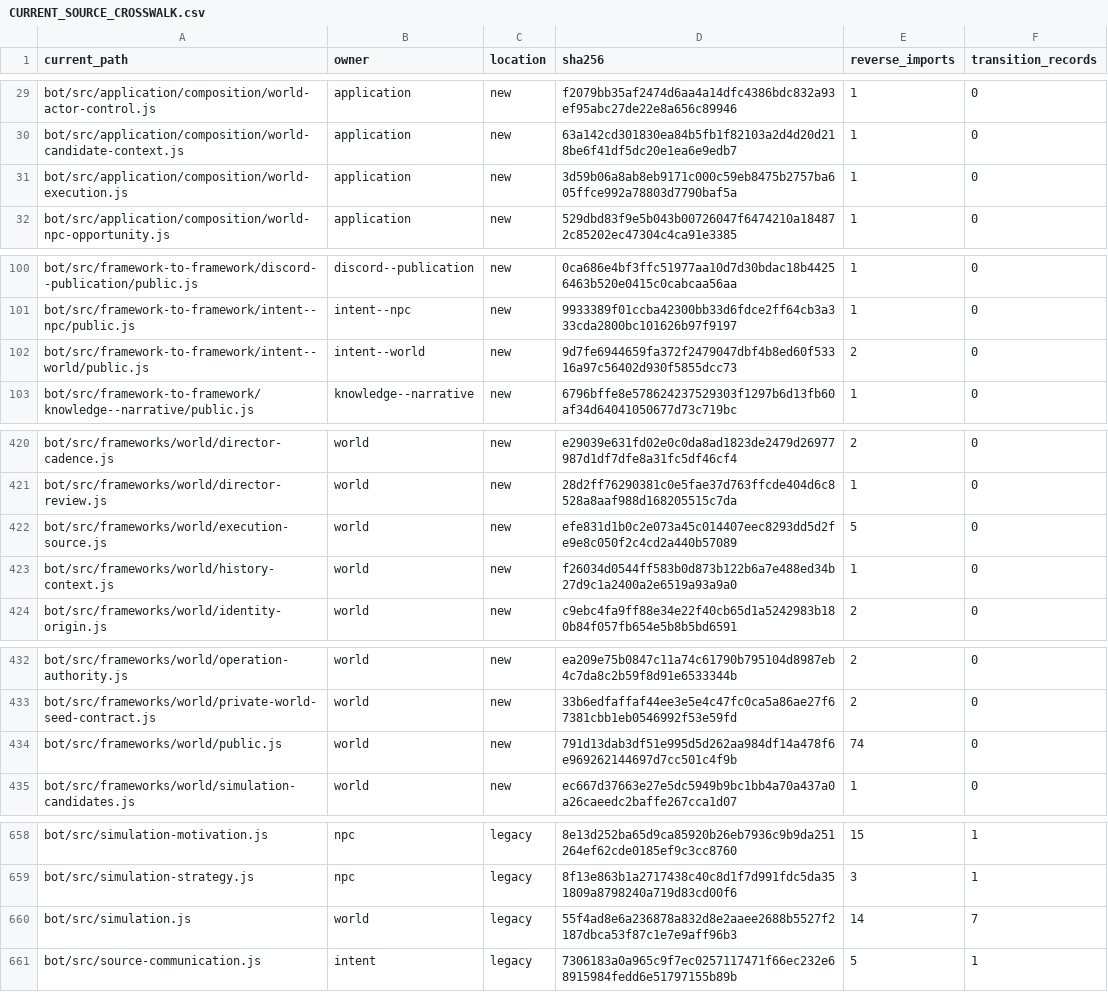
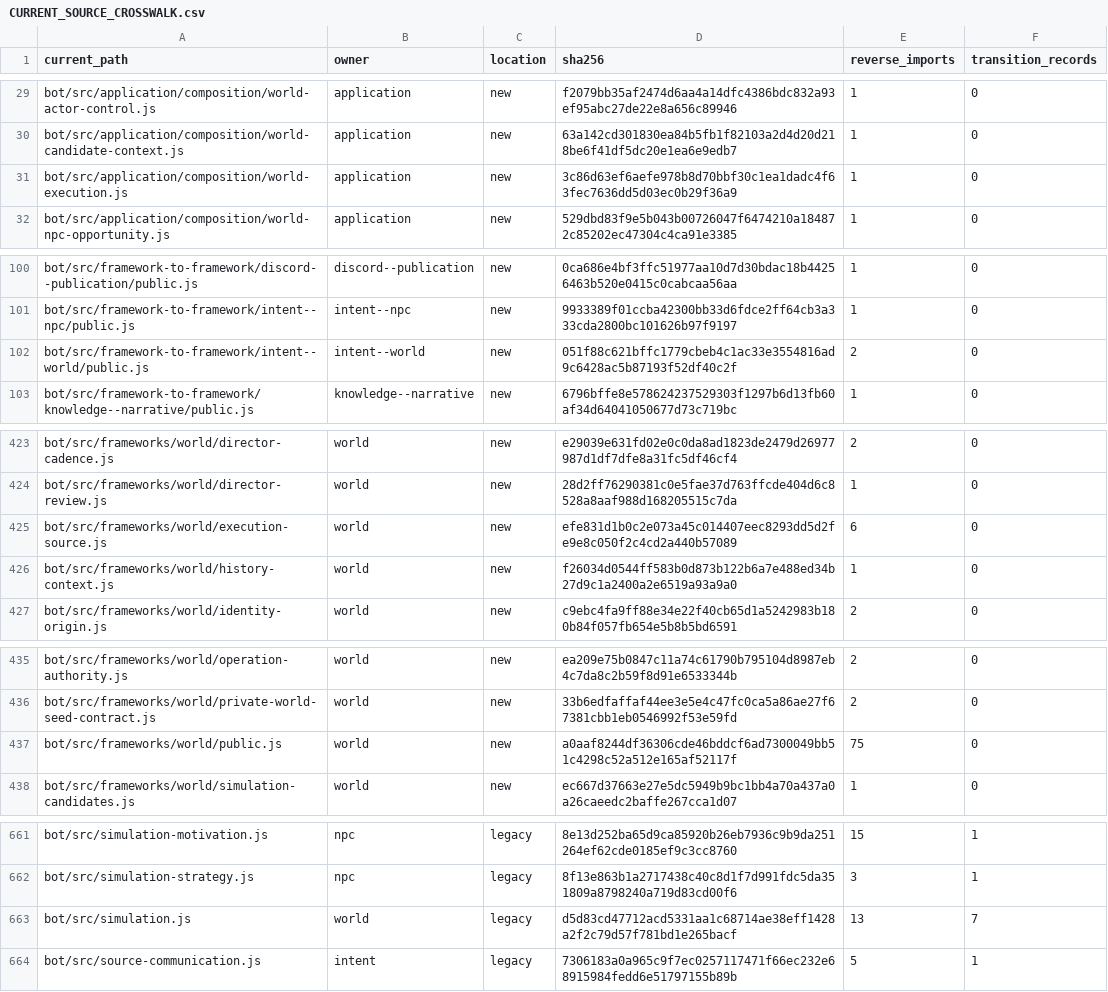
Before and after one commit to KeshireTheChaotic/Veiled_City, a CSV file: docs/Implementation_Plans/Framework_Refactor/AUDIT-20261026/CURRENT_SOURCE_CROSSWALK.csv, drawn as a sheet; only a part is shown, gaps mark what is left out; the diff covers the shown part only.

```diff
--- a/docs/Implementation_Plans/Framework_Refactor/AUDIT-20261026/CURRENT_SOURCE_CROSSWALK.csv
+++ b/docs/Implementation_Plans/Framework_Refactor/AUDIT-20261026/CURRENT_SOURCE_CROSSWALK.csv
@@ -30,3 +30,3 @@
 "bot/src/application/composition/world-candidate-context.js","application","new","63a142cd301830ea84b5fb1f82103a2d4d20d218be6f41df5dc20e1ea6e9edb7","1","0"
-"bot/src/application/composition/world-execution.js","application","new","3d59b06a8ab8eb9171c000c59eb8475b2757ba605ffce992a78803d7790baf5a","1","0"
+"bot/src/application/composition/world-execution.js","application","new","3c86d63ef6aefe978b8d70bbf30c1ea1dadc4f63fec7636dd5d03ec0b29f36a9","1","0"
 "bot/src/application/composition/world-npc-opportunity.js","application","new","529dbd83f9e5b043b00726047f6474210a184872c85202ec47304c4ca91e3385","1","0"
@@ -101,3 +101,3 @@
 "bot/src/framework-to-framework/intent--npc/public.js","intent--npc","new","9933389f01ccba42300bb33d6fdce2ff64cb3a333cda2800bc101626b97f9197","1","0"
-"bot/src/framework-to-framework/intent--world/public.js","intent--world","new","9d7fe6944659fa372f2479047dbf4b8ed60f53316a97c56402d930f5855dcc73","2","0"
+"bot/src/framework-to-framework/intent--world/public.js","intent--world","new","051f88c621bffc1779cbeb4c1ac33e3554816ad9c6428ac5b87193f52df40c2f","2","0"
 "bot/src/framework-to-framework/knowledge--narrative/public.js","knowledge--narrative","new","6796bffe8e578624237529303f1297b6d13fb60af34d64041050677d73c719bc","1","0"
@@ -421,3 +424,3 @@
 "bot/src/frameworks/world/director-review.js","world","new","28d2ff76290381c0e5fae37d763ffcde404d6c8528a8aaf988d168205515c7da","1","0"
-"bot/src/frameworks/world/execution-source.js","world","new","efe831d1b0c2e073a45c014407eec8293dd5d2fe9e8c050f2c4cd2a440b57089","5","0"
+"bot/src/frameworks/world/execution-source.js","world","new","efe831d1b0c2e073a45c014407eec8293dd5d2fe9e8c050f2c4cd2a440b57089","6","0"
 "bot/src/frameworks/world/history-context.js","world","new","f26034d0544ff583b0d873b122b6a7e488ed34b27d9c1a2400a2e6519a93a9a0","1","0"
@@ -433,3 +436,3 @@
 "bot/src/frameworks/world/private-world-seed-contract.js","world","new","33b6edfaffaf44ee3e5e4c47fc0ca5a86ae27f67381cbb1eb0546992f53e59fd","2","0"
-"bot/src/frameworks/world/public.js","world","new","791d13dab3df51e995d5d262aa984df14a478f6e969262144697d7cc501c4f9b","74","0"
+"bot/src/frameworks/world/public.js","world","new","a0aaf8244df36306cde46bddcf6ad7300049bb51c4298c52a512e165af52117f","75","0"
 "bot/src/frameworks/world/simulation-candidates.js","world","new","ec667d37663e27e5dc5949b9bc1bb4a70a437a0a26caeedc2baffe267cca1d07","1","0"
@@ -659,3 +662,3 @@
 "bot/src/simulation-strategy.js","npc","legacy","8f13e863b1a2717438c40c8d1f7d991fdc5da351809a8798240a719d83cd00f6","3","1"
-"bot/src/simulation.js","world","legacy","55f4ad8e6a236878a832d8e2aaee2688b5527f2187dbca53f87c1e7e9aff96b3","14","7"
+"bot/src/simulation.js","world","legacy","d5d83cd47712acd5331aa1c68714ae38eff1428a2f2c79d57f781bd1e265bacf","13","7"
 "bot/src/source-communication.js","intent","legacy","7306183a0a965c9f7ec0257117471f66ec232e68915984fedd6e51797155b89b","5","1"
```
Also changed, not shown: 3 added rows and 9 edited cells elsewhere in this file, 31 other files.
